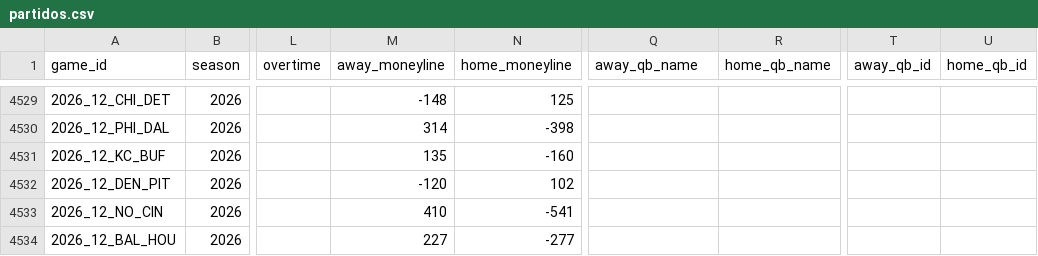
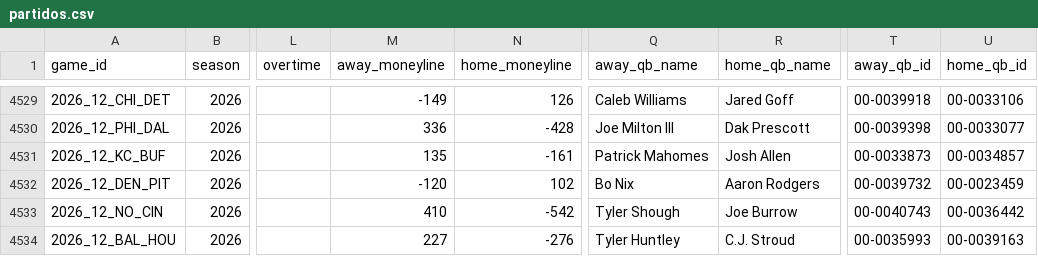
Before and after one commit to angel14-lab/simulador-nfl, a CSV file: datos/partidos.csv, drawn as a sheet; only a part is shown, gaps mark what is left out; the diff covers the shown part only; the diff names each change by its address in the sheet, - before the commit and + after, or states it on an @@ line.

```diff
--- a/datos/partidos.csv
+++ b/datos/partidos.csv
-M4529 (away_moneyline): -148
+M4529 (away_moneyline): -149
-N4529 (home_moneyline): 125
+N4529 (home_moneyline): 126
-Q4529 (away_qb_name): (empty)
+Q4529 (away_qb_name): Caleb Williams
-R4529 (home_qb_name): (empty)
+R4529 (home_qb_name): Jared Goff
-T4529 (away_qb_id): (empty)
+T4529 (away_qb_id): 00-0039918
-U4529 (home_qb_id): (empty)
+U4529 (home_qb_id): 00-0033106
-M4530 (away_moneyline): 314
+M4530 (away_moneyline): 336
-N4530 (home_moneyline): -398
+N4530 (home_moneyline): -428
-Q4530 (away_qb_name): (empty)
+Q4530 (away_qb_name): Joe Milton III
-R4530 (home_qb_name): (empty)
+R4530 (home_qb_name): Dak Prescott
-T4530 (away_qb_id): (empty)
+T4530 (away_qb_id): 00-0039398
-U4530 (home_qb_id): (empty)
+U4530 (home_qb_id): 00-0033077
-N4531 (home_moneyline): -160
+N4531 (home_moneyline): -161
-Q4531 (away_qb_name): (empty)
+Q4531 (away_qb_name): Patrick Mahomes
-R4531 (home_qb_name): (empty)
+R4531 (home_qb_name): Josh Allen
-T4531 (away_qb_id): (empty)
+T4531 (away_qb_id): 00-0033873
-U4531 (home_qb_id): (empty)
+U4531 (home_qb_id): 00-0034857
-Q4532 (away_qb_name): (empty)
+Q4532 (away_qb_name): Bo Nix
-R4532 (home_qb_name): (empty)
+R4532 (home_qb_name): Aaron Rodgers
-T4532 (away_qb_id): (empty)
+T4532 (away_qb_id): 00-0039732
-U4532 (home_qb_id): (empty)
+U4532 (home_qb_id): 00-0023459
-N4533 (home_moneyline): -541
+N4533 (home_moneyline): -542
-Q4533 (away_qb_name): (empty)
+Q4533 (away_qb_name): Tyler Shough
-R4533 (home_qb_name): (empty)
+R4533 (home_qb_name): Joe Burrow
-T4533 (away_qb_id): (empty)
+T4533 (away_qb_id): 00-0040743
-U4533 (home_qb_id): (empty)
+U4533 (home_qb_id): 00-0036442
-N4534 (home_moneyline): -277
+N4534 (home_moneyline): -276
-Q4534 (away_qb_name): (empty)
+Q4534 (away_qb_name): Tyler Huntley
-R4534 (home_qb_name): (empty)
+R4534 (home_qb_name): C.J. Stroud
-T4534 (away_qb_id): (empty)
+T4534 (away_qb_id): 00-0035993
-U4534 (home_qb_id): (empty)
+U4534 (home_qb_id): 00-0039163
```
Also changed, not shown: 81 edited cells elsewhere in this file, 1 other file.
